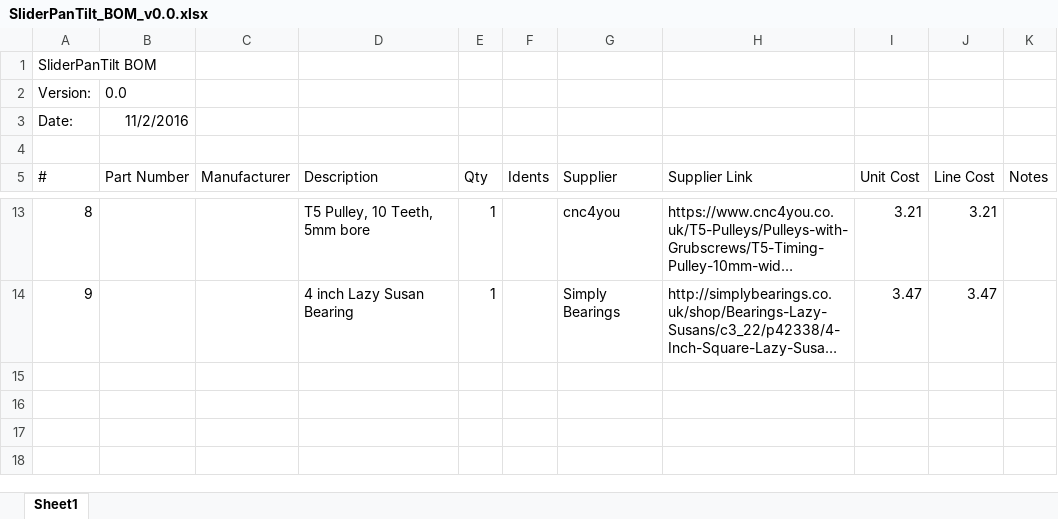
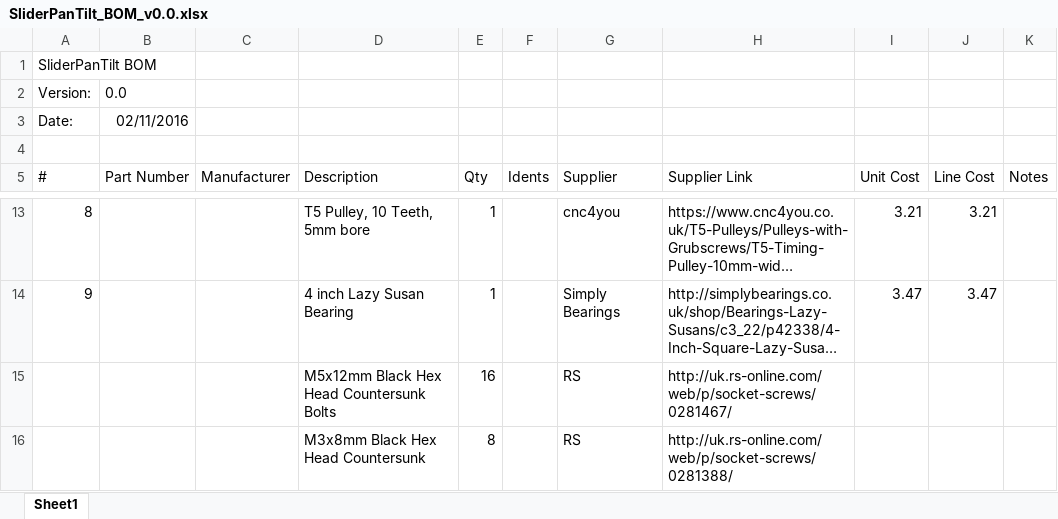
Before and after one commit to philprobinson84/SliderPanTilt, an Excel workbook: BOM/SliderPanTilt_BOM_v0.0.xlsx, sheet Sheet1, drawn as a sheet; only a part is shown, gaps mark what is left out; long unchanged cells end in …; values as stored, in another font and other column widths than the file's, no borders; the diff names each change by its address in the sheet, - before the commit and + after, or states it on an @@ line.

```diff
--- a/BOM/SliderPanTilt_BOM_v0.0.xlsx (sheet Sheet1)
+++ b/BOM/SliderPanTilt_BOM_v0.0.xlsx (sheet Sheet1)
-B3 (Part Number): 11/2/2016
+B3 (Part Number): 02/11/2016
+row 15:  |  |  | M5x12mm Black Hex Head Countersunk Bolts | 16 |  | RS | http://uk.rs-online.com/web/p/socket-screws/0281467/
+row 16:  |  |  | M3x8mm Black Hex Head Countersunk | 8 |  | RS | http://uk.rs-online.com/web/p/socket-screws/0281388/
```
Also changed, not shown: 11 other files.
